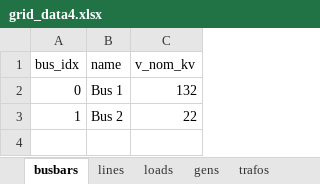
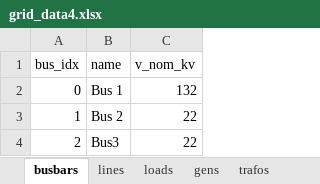
Before and after one commit to emelf/simplepower, an Excel workbook: simplepower/models/grid_data4.xlsx, sheet busbars, drawn as a sheet; values as stored, in another font and other column widths than the file's, no borders; the diff names each change by its address in the sheet, - before the commit and + after, or states it on an @@ line.

```diff
--- a/simplepower/models/grid_data4.xlsx (sheet busbars)
+++ b/simplepower/models/grid_data4.xlsx (sheet busbars)
+row 4: 2 | Bus3 | 22
```
Also changed, not shown: sheet trafos, sheet loads, sheet lines, 4 other files.
